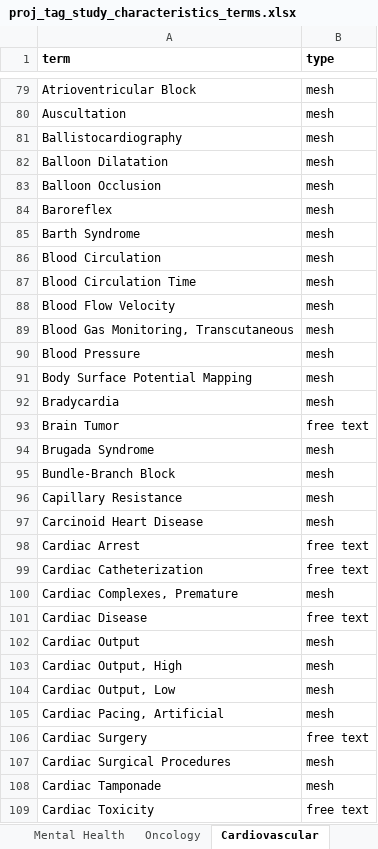
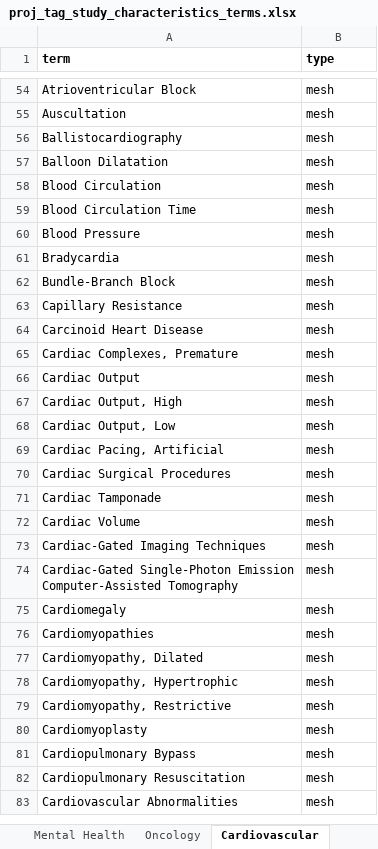
Before and after one commit to ctti-clinicaltrials/aact-proj, an Excel workbook: public/attachments/proj_tag_study_characteristics_terms.xlsx, sheet Cardiovascular, drawn as a sheet; only a part is shown, gaps mark what is left out; the shorter side is filled out with more unchanged rows; values as stored, in another font and other column widths than the file's, no borders; removed rows and columns are numbered as before the commit, all else as after; the diff covers the shown part only; the diff names each change by its address in the sheet, - before the commit and + after, or states it on an @@ line.

```diff
--- a/public/attachments/proj_tag_study_characteristics_terms.xlsx (sheet Cardiovascular)
+++ b/public/attachments/proj_tag_study_characteristics_terms.xlsx (sheet Cardiovascular)
-row 83: Balloon Occlusion | mesh
-row 84: Baroreflex | mesh
-row 85: Barth Syndrome | mesh
-row 88: Blood Flow Velocity | mesh
-row 89: Blood Gas Monitoring, Transcutaneous | mesh
-row 91: Body Surface Potential Mapping | mesh
@@ row 93 moved to row 337: Brain Tumor @@
-row 94: Brugada Syndrome | mesh
@@ row 98 moved to row 338: Cardiac Arrest @@
@@ row 99 moved to row 339: Cardiac Catheterization @@
@@ row 101 moved to row 340: Cardiac Disease @@
@@ row 106 moved to row 341: Cardiac Surgery @@
@@ row 109 moved to row 342: Cardiac Toxicity @@
```
Also changed, not shown: 63 removed rows and 101 moved rows elsewhere in this sheet, sheet MeSH Terms, sheet Oncology, sheet Mental Health, other sheet tabs.
